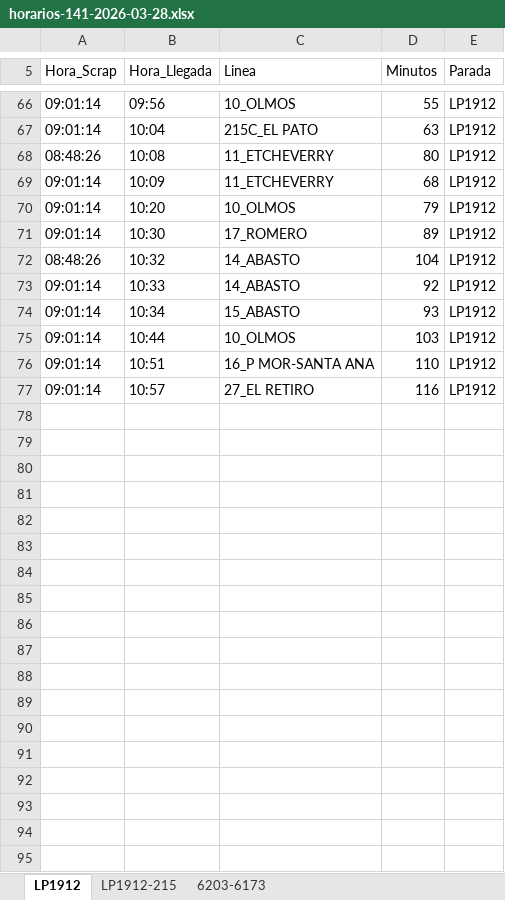
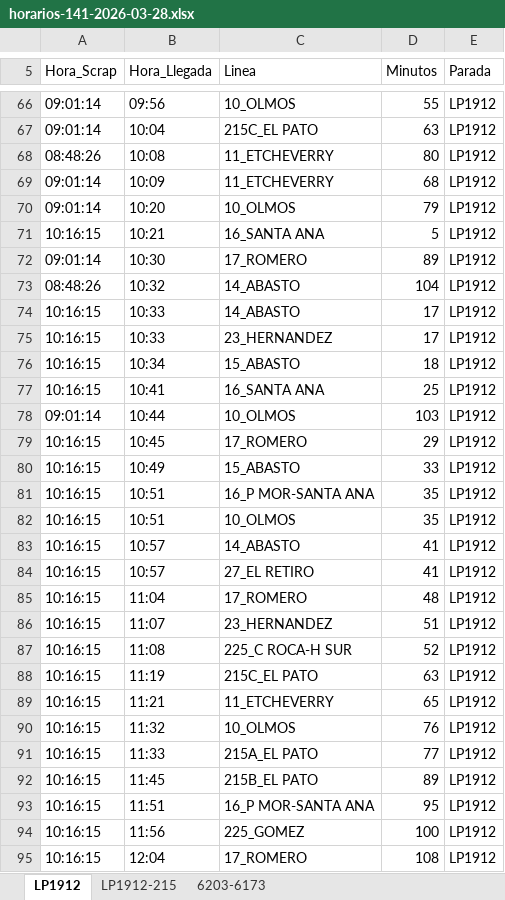
Before and after one commit to palomac00/recolector-cuadradoapp, an Excel workbook: data/horarios-141-2026-03-28.xlsx, sheet LP1912, drawn as a sheet; only a part is shown, gaps mark what is left out; values as stored, in another font and other column widths than the file's, no borders; addresses are those after the commit; the diff covers the shown part only; the diff names each change by its address in the sheet, - before the commit and + after, or states it on an @@ line.

```diff
--- a/data/horarios-141-2026-03-28.xlsx (sheet LP1912)
+++ b/data/horarios-141-2026-03-28.xlsx (sheet LP1912)
+row 71: 10:16:15 | 10:21 | 16_SANTA ANA | 5 | LP1912
-A74 (Hora_Scrap): 09:01:14
+A74 (Hora_Scrap): 10:16:15
-D74 (Minutos): 92
+D74 (Minutos): 17
+row 75: 10:16:15 | 10:33 | 23_HERNANDEZ | 17 | LP1912
-A76 (Hora_Scrap): 09:01:14
+A76 (Hora_Scrap): 10:16:15
-D76 (Minutos): 93
+D76 (Minutos): 18
+row 77: 10:16:15 | 10:41 | 16_SANTA ANA | 25 | LP1912
+row 79: 10:16:15 | 10:45 | 17_ROMERO | 29 | LP1912
+row 80: 10:16:15 | 10:49 | 15_ABASTO | 33 | LP1912
-A81 (Hora_Scrap): 09:01:14
+A81 (Hora_Scrap): 10:16:15
-D81 (Minutos): 110
+D81 (Minutos): 35
+row 82: 10:16:15 | 10:51 | 10_OLMOS | 35 | LP1912
+row 83: 10:16:15 | 10:57 | 14_ABASTO | 41 | LP1912
-A84 (Hora_Scrap): 09:01:14
+A84 (Hora_Scrap): 10:16:15
-D84 (Minutos): 116
+D84 (Minutos): 41
+row 85: 10:16:15 | 11:04 | 17_ROMERO | 48 | LP1912
+row 86: 10:16:15 | 11:07 | 23_HERNANDEZ | 51 | LP1912
+row 87: 10:16:15 | 11:08 | 225_C ROCA-H SUR | 52 | LP1912
+row 88: 10:16:15 | 11:19 | 215C_EL PATO | 63 | LP1912
+row 89: 10:16:15 | 11:21 | 11_ETCHEVERRY | 65 | LP1912
+row 90: 10:16:15 | 11:32 | 10_OLMOS | 76 | LP1912
+row 91: 10:16:15 | 11:33 | 215A_EL PATO | 77 | LP1912
+row 92: 10:16:15 | 11:45 | 215B_EL PATO | 89 | LP1912
+row 93: 10:16:15 | 11:51 | 16_P MOR-SANTA ANA | 95 | LP1912
+row 94: 10:16:15 | 11:56 | 225_GOMEZ | 100 | LP1912
+row 95: 10:16:15 | 12:04 | 17_ROMERO | 108 | LP1912
```
Also changed, not shown: 4 moved rows and 2 edited cells elsewhere in this sheet, sheet LP1912-215, sheet 6203-6173.
